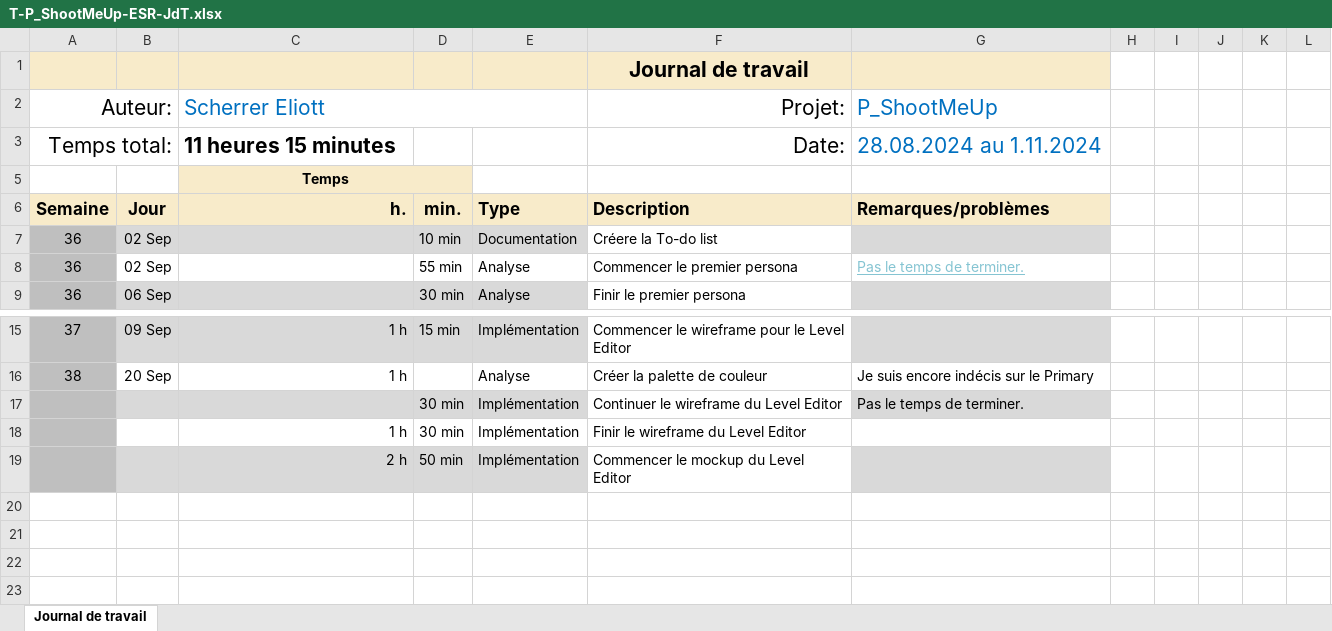
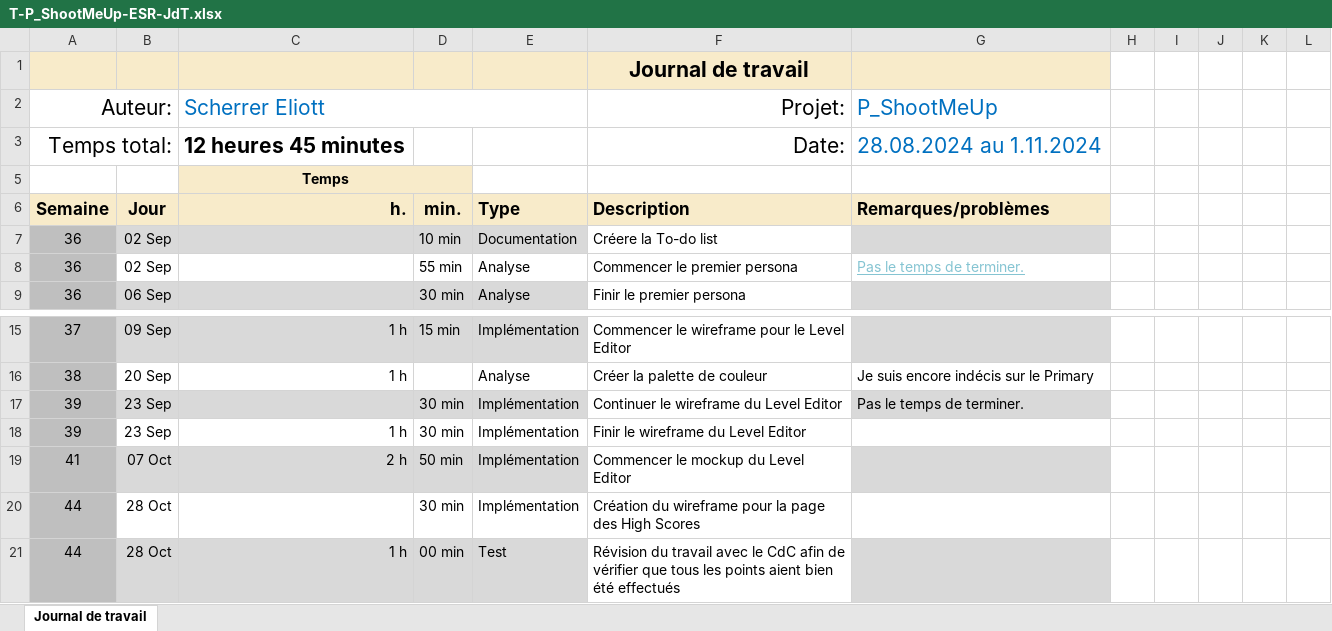
Before and after one commit to eliottscherrer/P_ShootMeUp-Eliott, an Excel workbook: UX/T-P_ShootMeUp-ESR-JdT.xlsx, sheet Journal de travail, drawn as a sheet; only a part is shown, gaps mark what is left out; values as stored, in another font and other column widths than the file's, no borders; conditional formats and table styles not drawn; the diff names each change by its address in the sheet, - before the commit and + after, or states it on an @@ line.

Commit message:
chore(UX): Update JdT

```diff
--- a/UX/T-P_ShootMeUp-ESR-JdT.xlsx (sheet Journal de travail)
+++ b/UX/T-P_ShootMeUp-ESR-JdT.xlsx (sheet Journal de travail)
-C3 (Scherrer Eliott): 11 heures 15 minutes
+C3 (Scherrer Eliott): 12 heures 45 minutes
-A17:A18 (Auteur:): (empty)
+A17:A18 (Auteur:): 39
-B17:B18: (empty)
+B17:B18: 23 Sep
-A19 (Auteur:): (empty)
+A19 (Auteur:): 41
-B19: (empty)
+B19: 07 Oct
+row 20: 44 | 28 Oct |  | 30 min | Implémentation | Création du wireframe pour la page des High Scores
+row 21: 44 | 28 Oct | 1 h | 00 min | Test | Révision du travail avec le CdC afin de vérifier que tous les points aient bien été effectués
```
Also changed, not shown: hidden cells.
